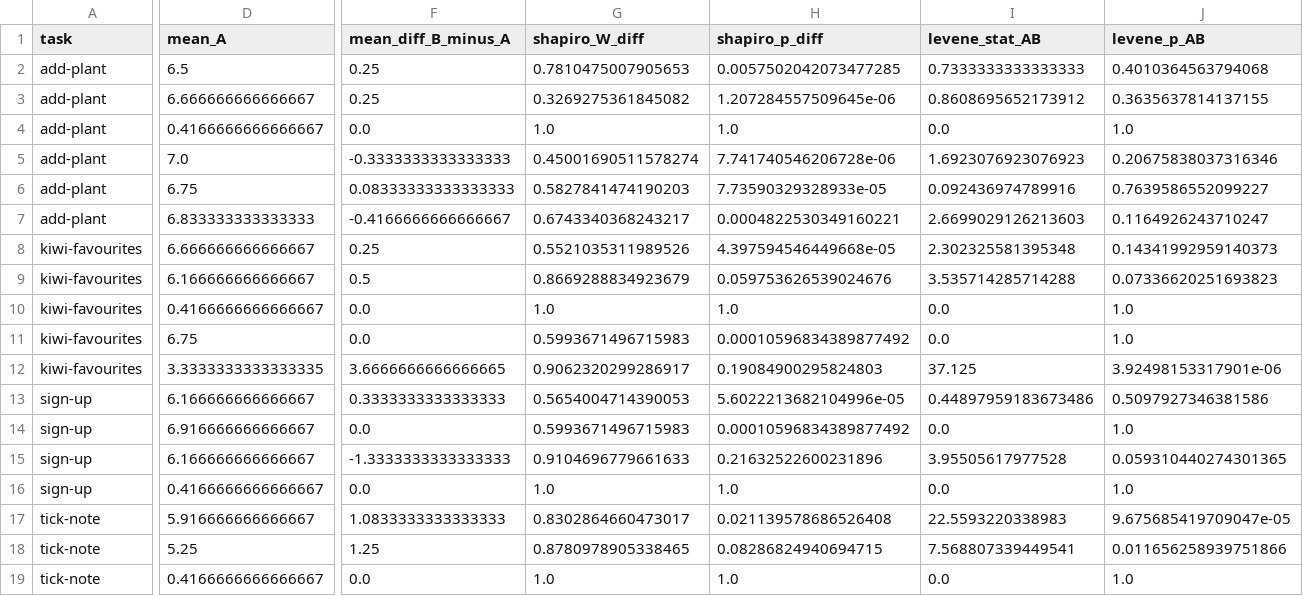
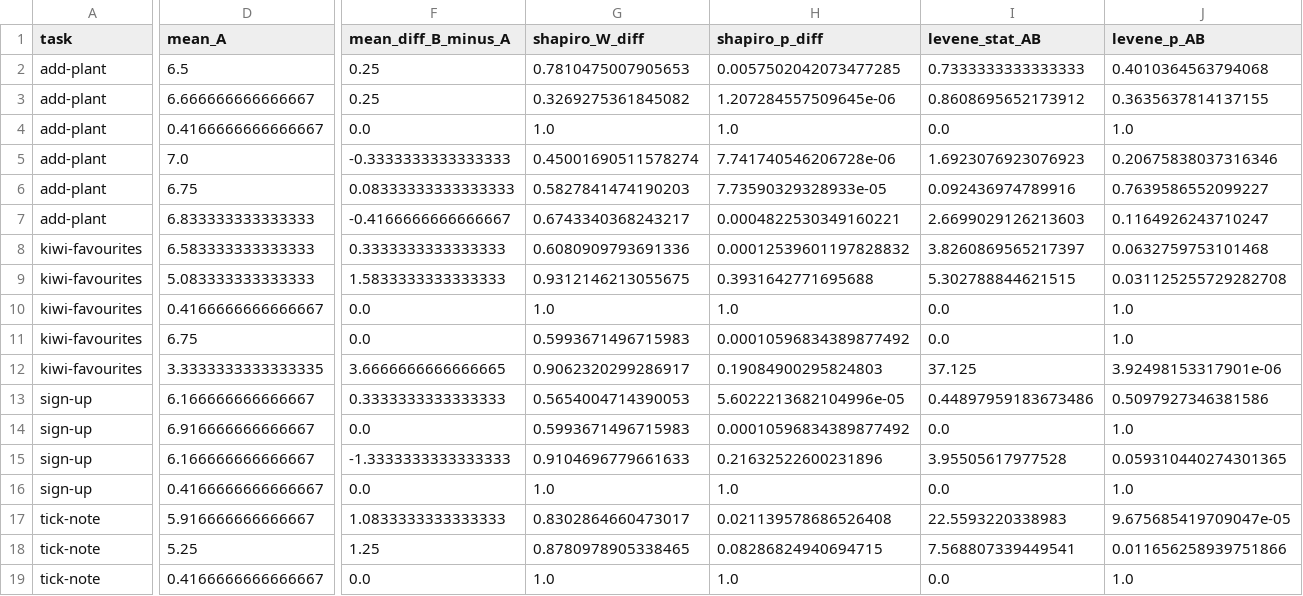
Before and after one commit to berrakkilic/UIPraktikum, a CSV file: ab_outputs_subjective/paired_results_subjective.csv, drawn as a sheet; only a part is shown, gaps mark what is left out; the diff covers the shown part only; the diff names each change by its address in the sheet, - before the commit and + after, or states it on an @@ line.

```diff
--- a/ab_outputs_subjective/paired_results_subjective.csv
+++ b/ab_outputs_subjective/paired_results_subjective.csv
-D8 (mean_A): 6.666666666666667
+D8 (mean_A): 6.583333333333333
-F8 (mean_diff_B_minus_A): 0.25
+F8 (mean_diff_B_minus_A): 0.3333333333333333
-G8 (shapiro_W_diff): 0.5521035311989526
+G8 (shapiro_W_diff): 0.6080909793691336
-H8 (shapiro_p_diff): 4.397594546449668e-05
+H8 (shapiro_p_diff): 0.00012539601197828832
-I8 (levene_stat_AB): 2.302325581395348
+I8 (levene_stat_AB): 3.8260869565217397
-J8 (levene_p_AB): 0.14341992959140373
+J8 (levene_p_AB): 0.0632759753101468
-D9 (mean_A): 6.166666666666667
+D9 (mean_A): 5.083333333333333
-F9 (mean_diff_B_minus_A): 0.5
+F9 (mean_diff_B_minus_A): 1.5833333333333333
-G9 (shapiro_W_diff): 0.8669288834923679
+G9 (shapiro_W_diff): 0.9312146213055675
-H9 (shapiro_p_diff): 0.059753626539024676
+H9 (shapiro_p_diff): 0.3931642771695688
-I9 (levene_stat_AB): 3.535714285714288
+I9 (levene_stat_AB): 5.302788844621515
-J9 (levene_p_AB): 0.07336620251693823
+J9 (levene_p_AB): 0.031125255729282708
```
Also changed, not shown: 10 edited cells elsewhere in this file, kiwi-favourites.csv, 4 other files.
